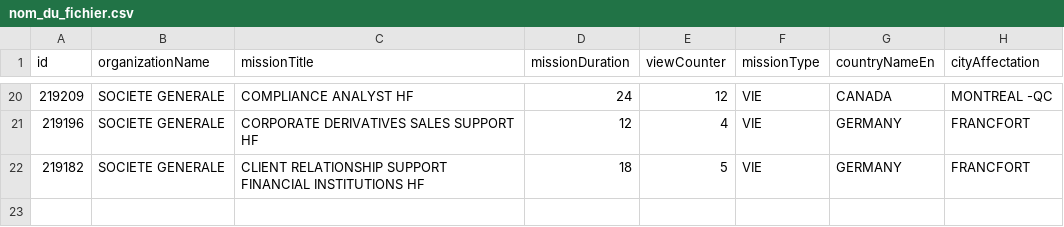
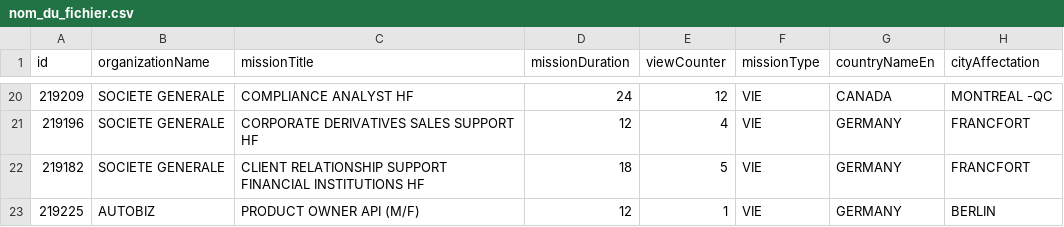
Before and after one commit to mohamedzenatiofficiel/VIE_API, a CSV file: nom_du_fichier.csv, drawn as a sheet; only a part is shown, gaps mark what is left out.

Commit message:
Update CSV file with new data

```diff
--- a/nom_du_fichier.csv
+++ b/nom_du_fichier.csv
@@ -22 +22,2 @@ id;organizationName;missionTitle;missionDuration;viewCounter;missionType;country
 219182;SOCIETE GENERALE;CLIENT RELATIONSHIP SUPPORT FINANCIAL INSTITUTIONS HF;18;5;VIE;GERMANY;FRANCFORT
+219225;AUTOBIZ;PRODUCT OWNER API (M/F);12;1;VIE;GERMANY;BERLIN
```
